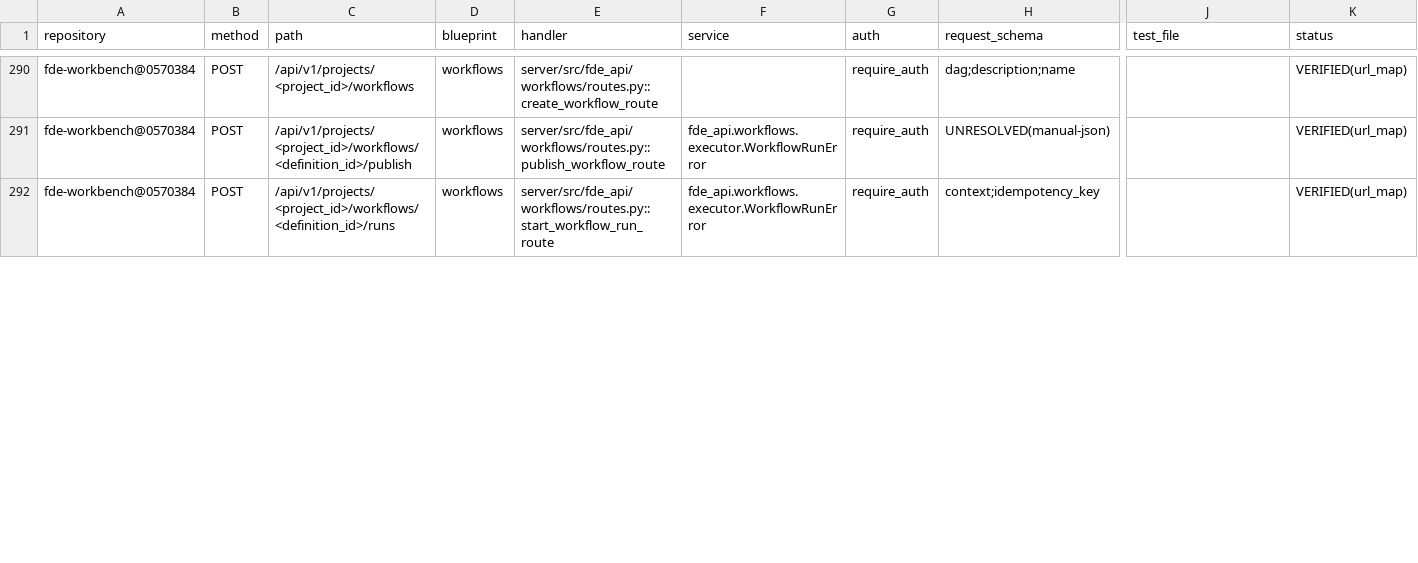
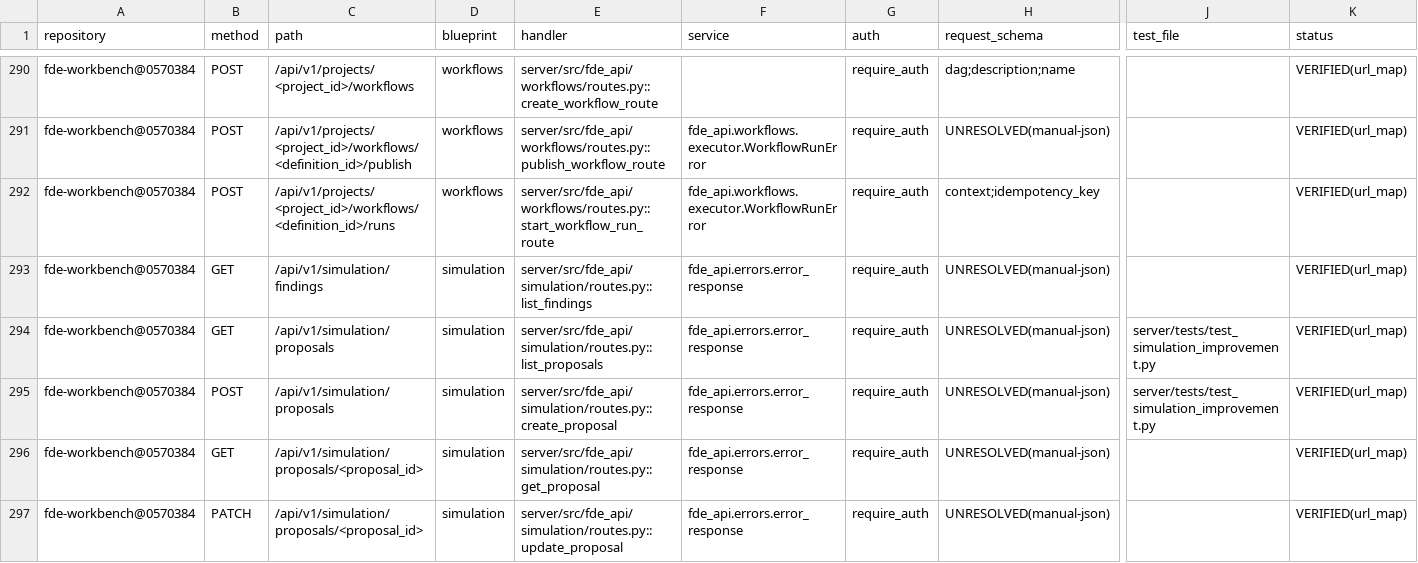
Before and after one commit to gxfde/fde-workbench, a CSV file: docs/audit/v3-route-inventory.csv, drawn as a sheet; only a part is shown, gaps mark what is left out; rows hold the shown columns only; the diff covers the shown part only; the diff names each change by its address in the sheet, - before the commit and + after, or states it on an @@ line.

Commit message:
feat(simulation): V3.2 G4+G5 独立评估引擎 + 失败分析与改进提案 (#200)
G4 独立评估引擎（评估层单表）：
- evaluation_rules.py：L-A 规则层（7 维度 + 20 条判据 + 7 条硬性失败规则
  HF-01..07）；**唯一**有权判硬性失败；聚合纪律：无证据分项不入账、
  unverified>20% ⇒ inconclusive、HF ⇒ hard_fail（总分仅参考）
- model_evaluation.py：L-B 模型层（stub 确定性替身 / server 真模型接线面）；
  **不与 L-A 取平均**；stub 显式标记，不冒充真模型
- evaluator.py：三层编排 + 并列落库 + 分歧检测 + 人工终裁（机器原行保留）
- 人工抽检需 project_lead/admin + 理由必填

G5 失败分析与改进提案（改进层两表）：
- failure_analyzer.py：十类失败（FA-01..10）+ 根因归因（置信度三档；
  **只有 confirmed 根因能生成提案**）
- improvement_service.py：提案生成/编辑/审批；审批需密码确认；审批 ≠ 发布
- 「只提案不落地」四处强制落点：表无 publish/apply 列 + 服务无 publish 函数
  （AST 钉）+ 生产模块对改进提案零引用（源码扫描钉）+ 审批门

本轮修两处设计缺陷：
- 覆盖类判据零命中时无证据 ⇒ 永远不可核实 ⇒ 失败分析无从下手
  ⇒ 证据改为双向（命中项 + expected_missing）
- JSON 列上建 btree 索引（PG json 类型无默认操作符类）⇒ 删除该索引

口径：route 349 / blueprint 44 / table 116 / rev 43 / head e3b7d9f1a5c6
测试：定向 120 passed；mypy 基线 279 不变；ruff 通过

```diff
--- a/docs/audit/v3-route-inventory.csv
+++ b/docs/audit/v3-route-inventory.csv
+row 293: fde-workbench@0570384 | GET | /api/v1/simulation/findings | simulation | server/src/fde_api/simulation/routes.py::list_findings | fde_api.errors.error_response | require_auth | UNRESOLVED(manual-json) |  | VERIFIED(url_map)
+row 294: fde-workbench@0570384 | GET | /api/v1/simulation/proposals | simulation | server/src/fde_api/simulation/routes.py::list_proposals | fde_api.errors.error_response | require_auth | UNRESOLVED(manual-json) | server/tests/test_simulation_improvement.py | VERIFIED(url_map)
+row 295: fde-workbench@0570384 | POST | /api/v1/simulation/proposals | simulation | server/src/fde_api/simulation/routes.py::create_proposal | fde_api.errors.error_response | require_auth | UNRESOLVED(manual-json) | server/tests/test_simulation_improvement.py | VERIFIED(url_map)
+row 296: fde-workbench@0570384 | GET | /api/v1/simulation/proposals/<proposal_id> | simulation | server/src/fde_api/simulation/routes.py::get_proposal | fde_api.errors.error_response | require_auth | UNRESOLVED(manual-json) |  | VERIFIED(url_map)
+row 297: fde-workbench@0570384 | PATCH | /api/v1/simulation/proposals/<proposal_id> | simulation | server/src/fde_api/simulation/routes.py::update_proposal | fde_api.errors.error_response | require_auth | UNRESOLVED(manual-json) |  | VERIFIED(url_map)
```
Also changed, not shown: 5 added rows and 4 edited cells elsewhere in this file, docs/audit/v3-database-inventory.csv, 16 other files.
